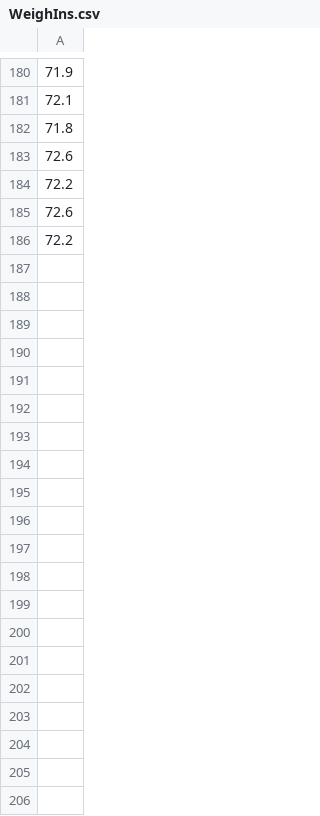
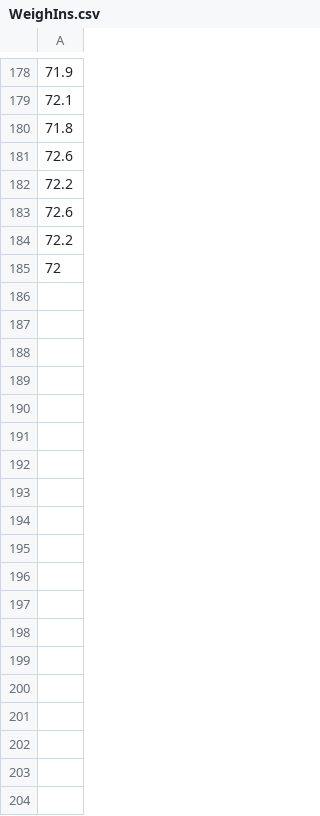
Before and after one commit to hnjm/DailyWeighIn, a CSV file: WeighIns.csv, drawn as a sheet; only a part is shown, gaps mark what is left out; the diff covers the shown part only.

```diff
--- a/WeighIns.csv
+++ b/WeighIns.csv
@@ -186 +184,21 @@
 72.2
+72
+
+
+
+
+
+
+
+
+
+
+
+
+
+
+
+
+
+
+
```
Also changed, not shown: 161 added rows, 2 removed rows and 1 edited cell elsewhere in this file, 3 other files.
